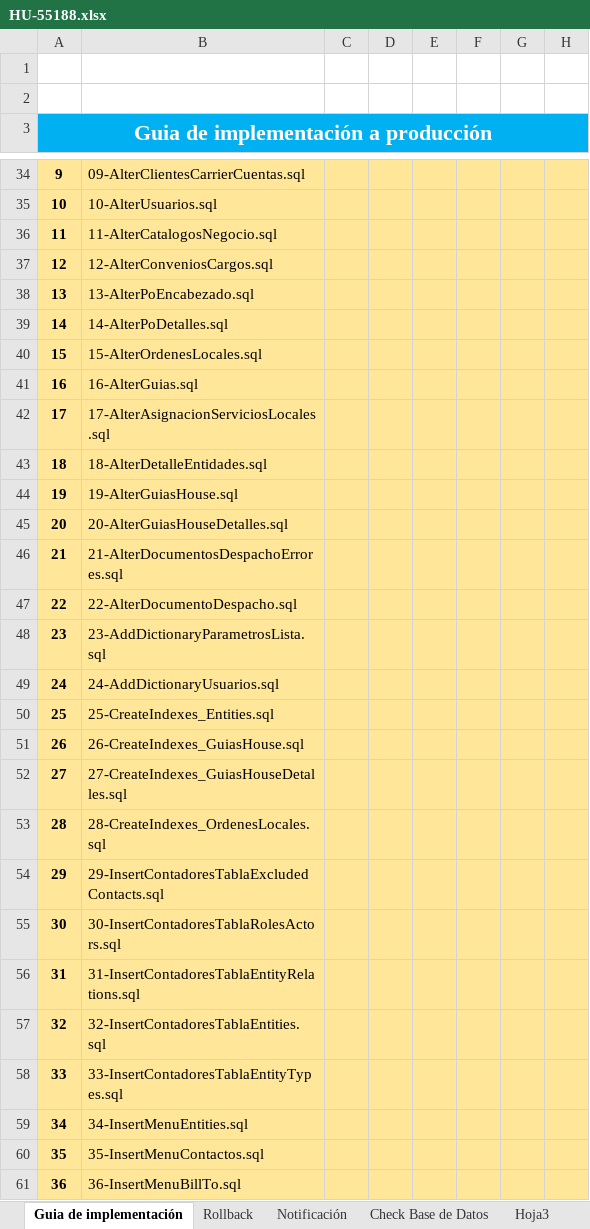
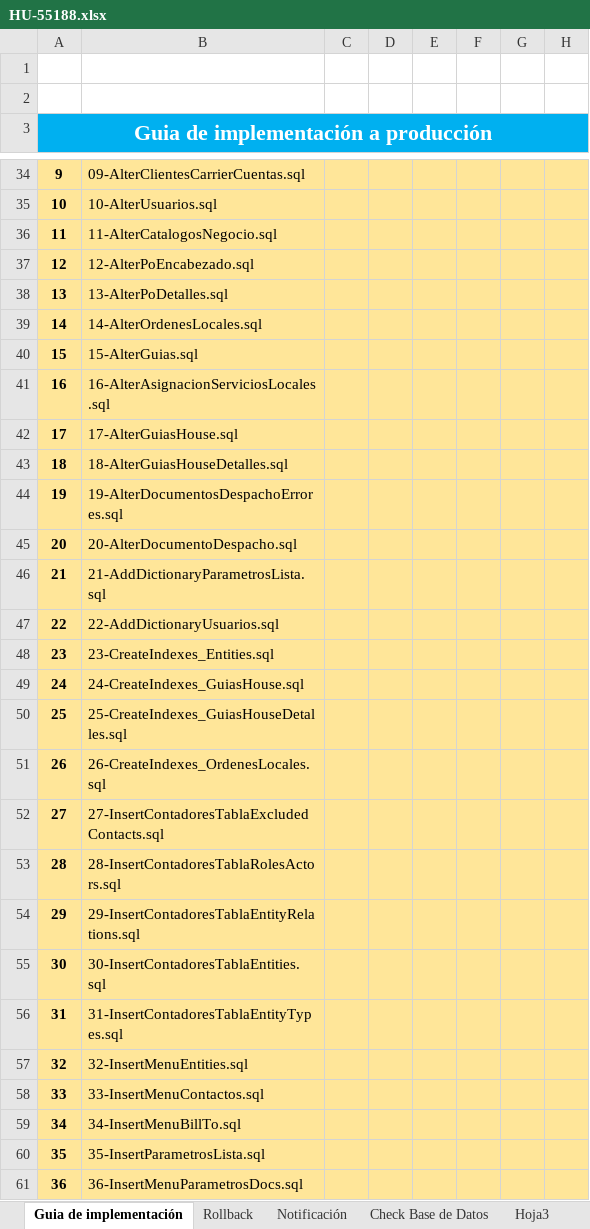
Before and after one commit to systems12-logiztik/ScriptsEntidades, an Excel workbook: Guias Produccion/HU-55188.xlsx, sheet Guia de implementación, drawn as a sheet; only a part is shown, gaps mark what is left out; values as stored, in another font and other column widths than the file's, no borders; charts and pictures not drawn; the diff covers the shown part only; the diff names each change by its address in the sheet, - before the commit and + after, or states it on an @@ line.

Commit message:
añade alter homologados

```diff
--- a/Guias Produccion/HU-55188.xlsx (sheet Guia de implementación)
+++ b/Guias Produccion/HU-55188.xlsx (sheet Guia de implementación)
-B37: 12-AlterConveniosCargos.sql
+B37: 12-AlterPoEncabezado.sql
-B38: 13-AlterPoEncabezado.sql
+B38: 13-AlterPoDetalles.sql
-B39: 14-AlterPoDetalles.sql
+B39: 14-AlterOrdenesLocales.sql
-B40: 15-AlterOrdenesLocales.sql
+B40: 15-AlterGuias.sql
-B41: 16-AlterGuias.sql
+B41: 16-AlterAsignacionServiciosLocales.sql
-B42: 17-AlterAsignacionServiciosLocales.sql
+B42: 17-AlterGuiasHouse.sql
-B43: 18-AlterDetalleEntidades.sql
+B43: 18-AlterGuiasHouseDetalles.sql
-B44: 19-AlterGuiasHouse.sql
+B44: 19-AlterDocumentosDespachoErrores.sql
-B45: 20-AlterGuiasHouseDetalles.sql
+B45: 20-AlterDocumentoDespacho.sql
-B46: 21-AlterDocumentosDespachoErrores.sql
+B46: 21-AddDictionaryParametrosLista.sql
-B47: 22-AlterDocumentoDespacho.sql
+B47: 22-AddDictionaryUsuarios.sql
-B48: 23-AddDictionaryParametrosLista.sql
+B48: 23-CreateIndexes_Entities.sql
-B49: 24-AddDictionaryUsuarios.sql
+B49: 24-CreateIndexes_GuiasHouse.sql
-B50: 25-CreateIndexes_Entities.sql
+B50: 25-CreateIndexes_GuiasHouseDetalles.sql
-B51: 26-CreateIndexes_GuiasHouse.sql
+B51: 26-CreateIndexes_OrdenesLocales.sql
-B52: 27-CreateIndexes_GuiasHouseDetalles.sql
+B52: 27-InsertContadoresTablaExcludedContacts.sql
-B53: 28-CreateIndexes_OrdenesLocales.sql
+B53: 28-InsertContadoresTablaRolesActors.sql
-B54: 29-InsertContadoresTablaExcludedContacts.sql
+B54: 29-InsertContadoresTablaEntityRelations.sql
-B55: 30-InsertContadoresTablaRolesActors.sql
+B55: 30-InsertContadoresTablaEntities.sql
-B56: 31-InsertContadoresTablaEntityRelations.sql
+B56: 31-InsertContadoresTablaEntityTypes.sql
-B57: 32-InsertContadoresTablaEntities.sql
+B57: 32-InsertMenuEntities.sql
-B58: 33-InsertContadoresTablaEntityTypes.sql
+B58: 33-InsertMenuContactos.sql
-B59: 34-InsertMenuEntities.sql
+B59: 34-InsertMenuBillTo.sql
-B60: 35-InsertMenuContactos.sql
+B60: 35-InsertParametrosLista.sql
-B61: 36-InsertMenuBillTo.sql
+B61: 36-InsertMenuParametrosDocs.sql
```
Also changed, not shown: 2 removed rows and 9 edited cells elsewhere in this sheet, charts or pictures, 49 other files.
